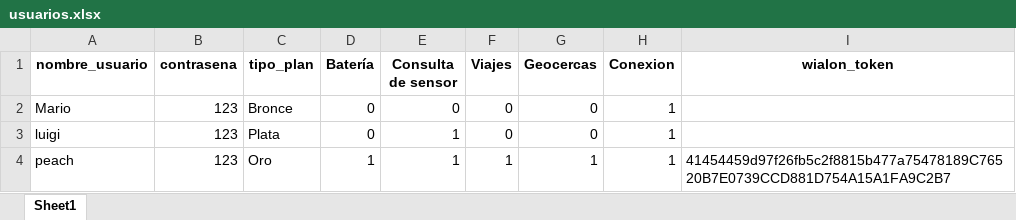
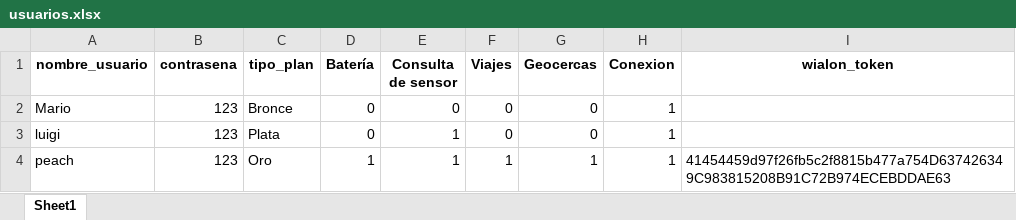
Before and after one commit to lorenzoog00/ProyectoEva_embeding, an Excel workbook: usuarios.xlsx, sheet Sheet1, drawn as a sheet; values as stored, in another font and other column widths than the file's, no borders; the diff names each change by its address in the sheet, - before the commit and + after, or states it on an @@ line.

```diff
--- a/usuarios.xlsx (sheet Sheet1)
+++ b/usuarios.xlsx (sheet Sheet1)
-I4 (wialon_token): 41454459d97f26fb5c2f8815b477a75478189C76520B7E0739CCD881D754A15A1FA9C2B7
+I4 (wialon_token): 41454459d97f26fb5c2f8815b477a754D637426349C983815208B91C72B974ECEBDDAE63
```
Also changed, not shown: 9 other files.
